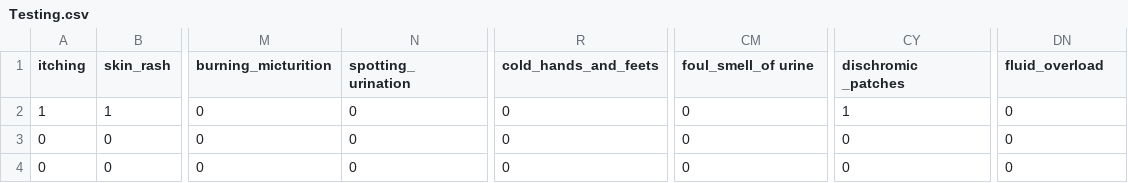
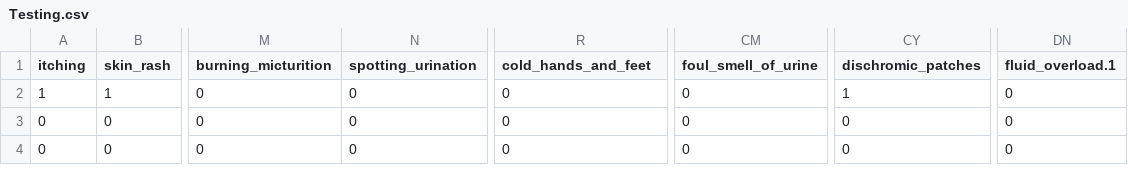
Before and after one commit to anthonyulrichkamdoummoafo/novacare-app, a CSV file: Dataset/Testing.csv, drawn as a sheet; only a part is shown, gaps mark what is left out; the diff names each change by its address in the sheet, - before the commit and + after, or states it on an @@ line.

Commit message:
ML pipeline fixes: natural-language symptom matching, honest leak-free training/eval, fix hardcoded LAN IP in chat, clean up typo'd columns and duplicate training CSV

```diff
--- a/Dataset/Testing.csv
+++ b/Dataset/Testing.csv
-N1: spotting_ urination
+N1: spotting_urination
-R1: cold_hands_and_feets
+R1: cold_hands_and_feet
-CM1: foul_smell_of urine
+CM1: foul_smell_of_urine
-CY1: dischromic _patches
+CY1: dischromic_patches
-DN1: fluid_overload
+DN1: fluid_overload.1
```
Also changed, not shown: 10 other files.
